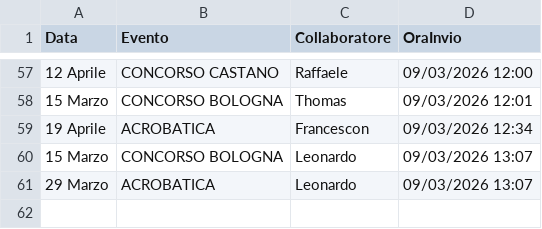
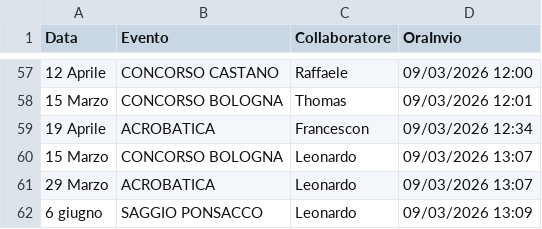
Before and after one commit to SF-fotoeventi/Staff, a CSV file: presenze.csv, drawn as a sheet; only a part is shown, gaps mark what is left out; the diff names each change by its address in the sheet, - before the commit and + after, or states it on an @@ line.

Commit message:
aggiungi Leonardo

```diff
--- a/presenze.csv
+++ b/presenze.csv
+row 62: 6 giugno | SAGGIO PONSACCO | Leonardo | 09/03/2026 13:09
```
